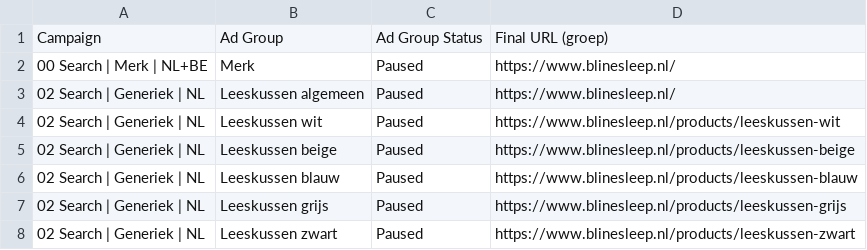
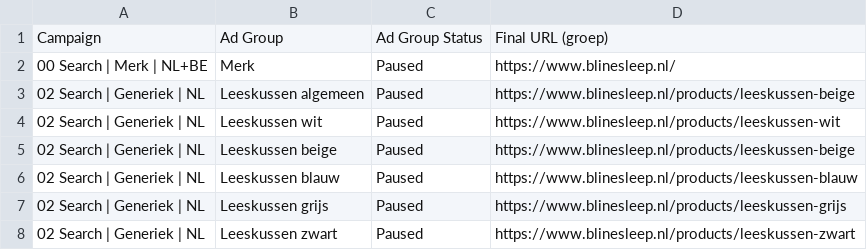
Before and after one commit to joost0070/n8napi, a CSV file: mockups/blinesleep/ads/google/bline-google-2_advertentiegroepen.csv, drawn as a sheet.

```diff
--- a/mockups/blinesleep/ads/google/bline-google-2_advertentiegroepen.csv
+++ b/mockups/blinesleep/ads/google/bline-google-2_advertentiegroepen.csv
@@ -2,3 +2,3 @@ Campaign,Ad Group,Ad Group Status,Final URL (groep)
 00 Search | Merk | NL+BE,Merk,Paused,https://www.blinesleep.nl/
-02 Search | Generiek | NL,Leeskussen algemeen,Paused,https://www.blinesleep.nl/
+02 Search | Generiek | NL,Leeskussen algemeen,Paused,https://www.blinesleep.nl/products/leeskussen-beige
 02 Search | Generiek | NL,Leeskussen wit,Paused,https://www.blinesleep.nl/products/leeskussen-wit
```
Also changed, not shown: mockups/blinesleep/ads/google/bline-google-4_advertenties.csv, 14 other files.
